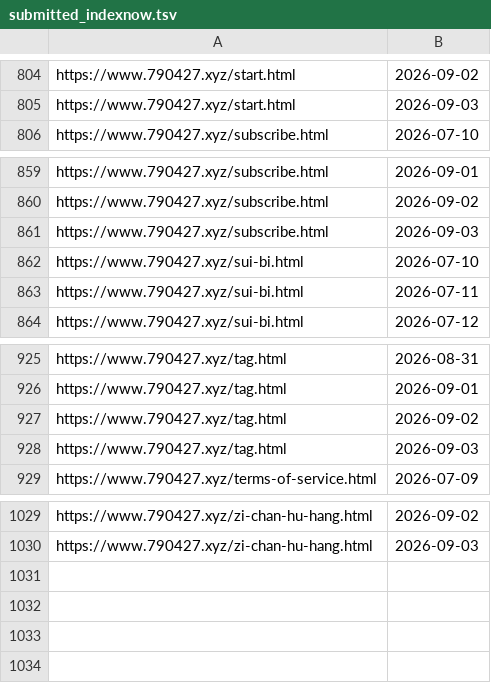
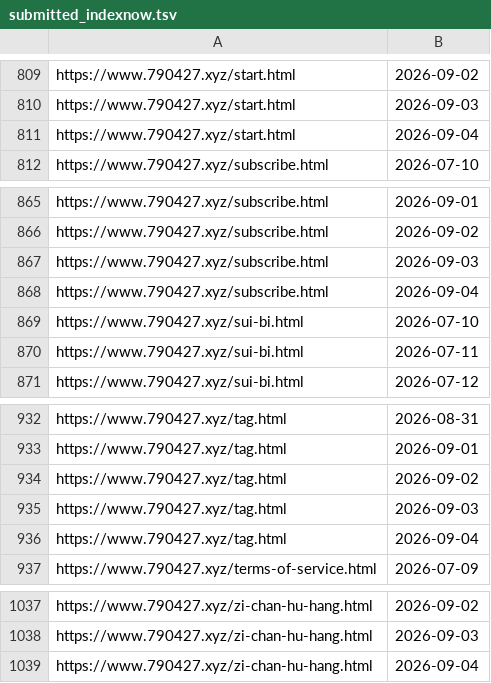
Before and after one commit to neverasecond/granthuang999.github.io, a TSV file: .github/url-submission-history/submitted_indexnow.tsv, drawn as a sheet; only a part is shown, gaps mark what is left out; the diff covers the shown part only; the diff names each change by its address in the sheet, - before the commit and + after, or states it on an @@ line.

```diff
--- a/.github/url-submission-history/submitted_indexnow.tsv
+++ b/.github/url-submission-history/submitted_indexnow.tsv
+row 811: https://www.790427.xyz/start.html | 2026-09-04
+row 868: https://www.790427.xyz/subscribe.html | 2026-09-04
+row 936: https://www.790427.xyz/tag.html | 2026-09-04
+row 1039: https://www.790427.xyz/zi-chan-hu-hang.html | 2026-09-04
```
Also changed, not shown: 5 added rows elsewhere in this file.
